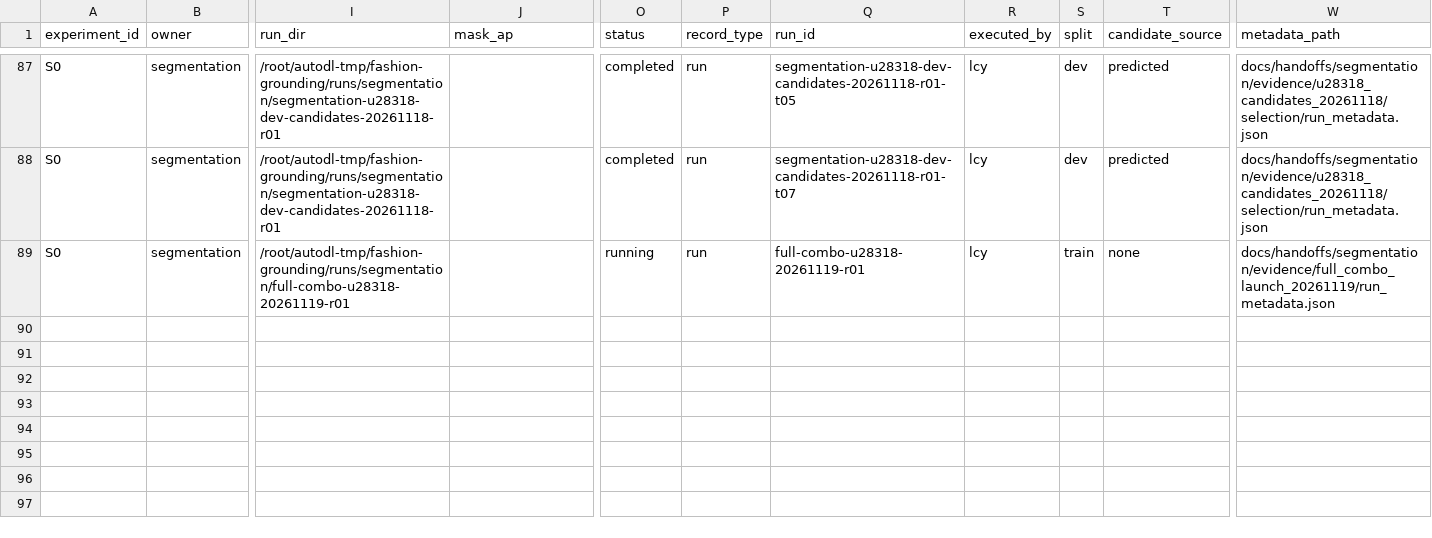
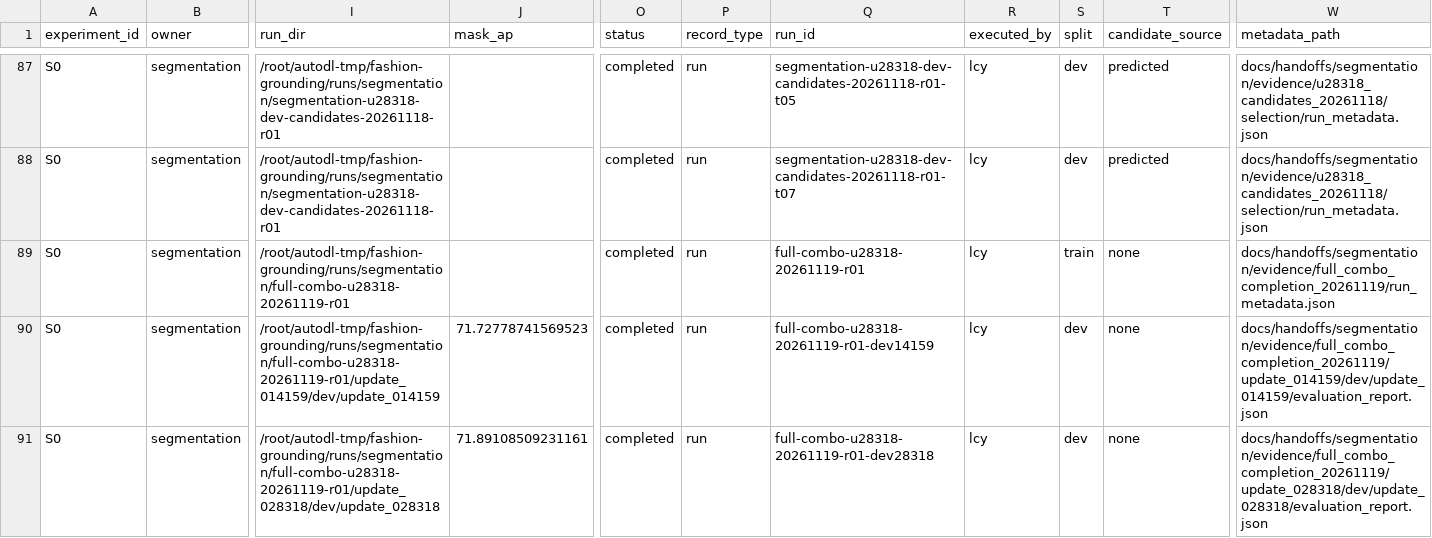
Before and after one commit to rickyliuchunyu/comp4471-fashion-grounding, a CSV file: experiments/registry.csv, drawn as a sheet; only a part is shown, gaps mark what is left out; rows hold the shown columns only; the diff names each change by its address in the sheet, - before the commit and + after, or states it on an @@ line.

Commit message:
Select final combined segmentation checkpoint from completed dev250 reports

```diff
--- a/experiments/registry.csv
+++ b/experiments/registry.csv
-O89 (status): running
+O89 (status): completed
-W89 (metadata_path): docs/handoffs/segmentation/evidence/full_combo_launch_20261119/run_metadata.json
+W89 (metadata_path): docs/handoffs/segmentation/evidence/full_combo_completion_20261119/run_metadata.json
+row 90: S0 | segmentation | /root/autodl-tmp/fashion-grounding/runs/segmentation/full-combo-u28318-20261119-r01/update_014159/dev/update_014159 | 71.72778741569523 | completed | run | full-combo-u28318-20261119-r01-dev14159 | lcy | dev | none | docs/handoffs/segmentation/evidence/full_combo_completion_20261119/update_014159/dev/update_014159/evaluation_report.json
+row 91: S0 | segmentation | /root/autodl-tmp/fashion-grounding/runs/segmentation/full-combo-u28318-20261119-r01/update_028318/dev/update_028318 | 71.89108509231161 | completed | run | full-combo-u28318-20261119-r01-dev28318 | lcy | dev | none | docs/handoffs/segmentation/evidence/full_combo_completion_20261119/update_028318/dev/update_028318/evaluation_report.json
```
Also changed, not shown: 14 other files.
